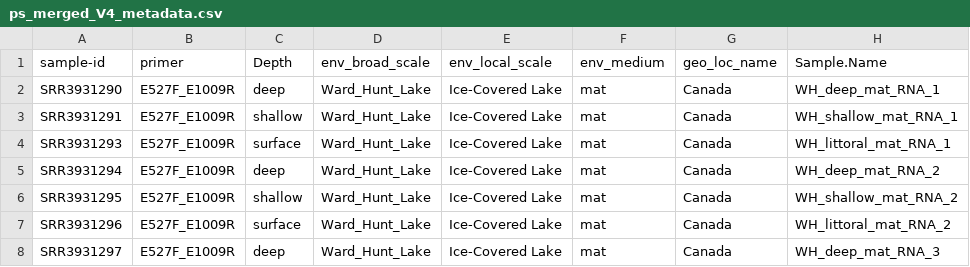
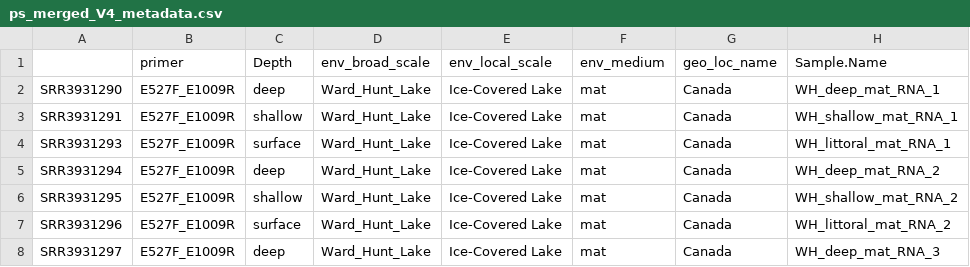
Before and after one commit to archieclarkson/Biogeography, a CSV file: ps_merged_V4_metadata.csv, drawn as a sheet; only a part is shown; the diff names each change by its address in the sheet, - before the commit and + after, or states it on an @@ line.

```diff
--- a/ps_merged_V4_metadata.csv
+++ b/ps_merged_V4_metadata.csv
-A1: sample-id
+A1: (empty)
```
Also changed, not shown: 19 other files.
